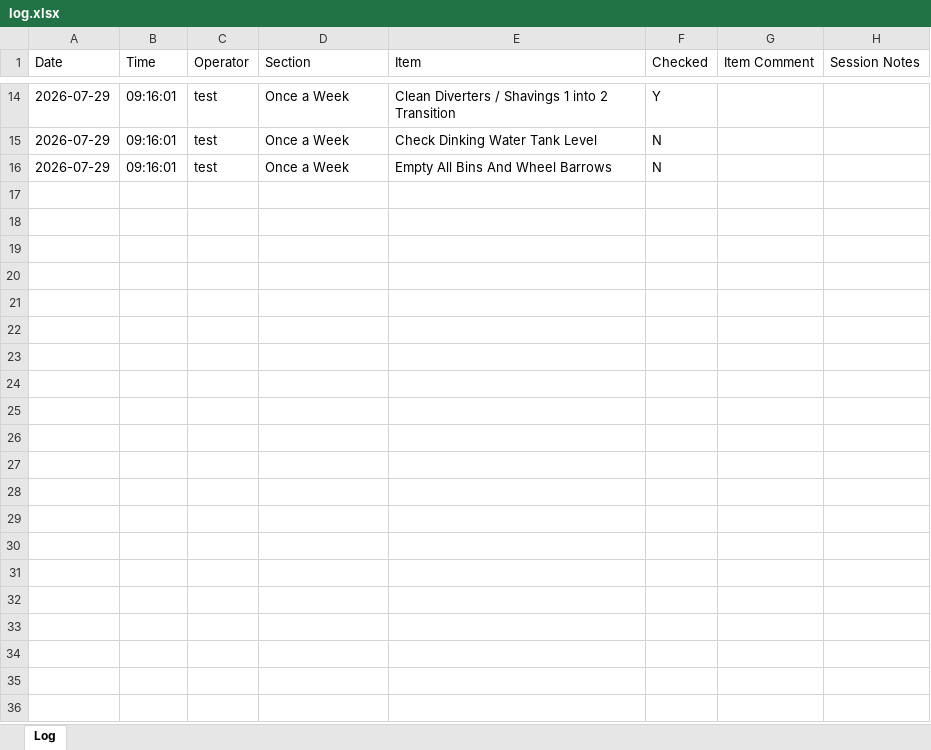
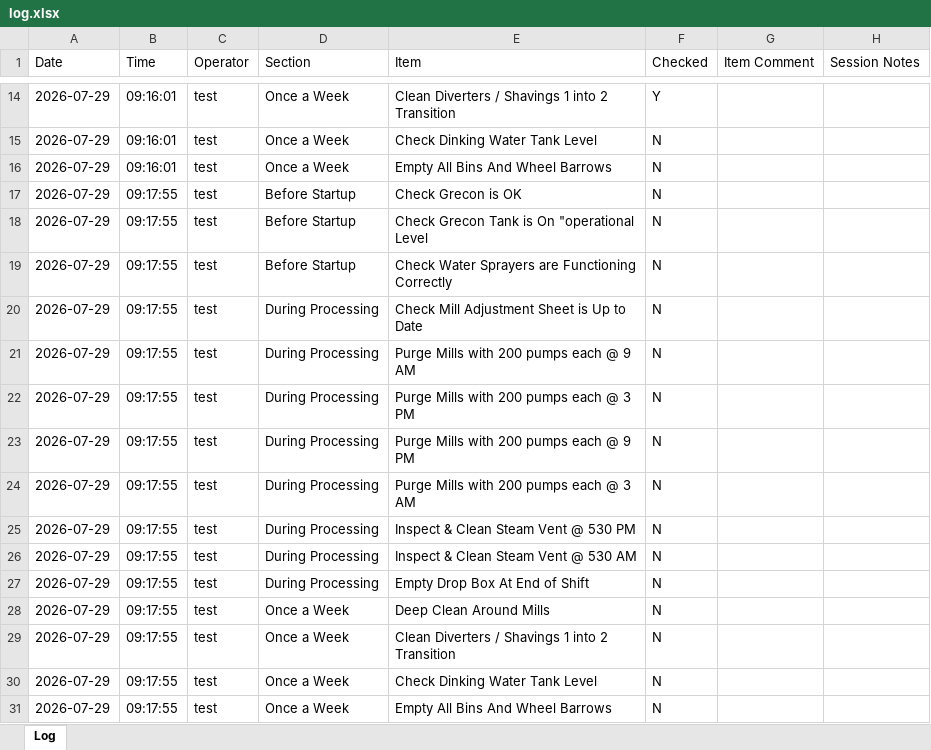
Before and after one commit to Tuan-Biomass/daily-checklist, an Excel workbook: log.xlsx, sheet Log, drawn as a sheet; only a part is shown, gaps mark what is left out; values as stored, in another font and other column widths than the file's, no borders; the diff names each change by its address in the sheet, - before the commit and + after, or states it on an @@ line.

Commit message:
Checklist log update 2026-07-29T23:17:55.936Z

```diff
--- a/log.xlsx (sheet Log)
+++ b/log.xlsx (sheet Log)
+row 17: 2026-07-29 | 09:17:55 | test | Before Startup | Check Grecon is OK | N
+row 18: 2026-07-29 | 09:17:55 | test | Before Startup | Check Grecon Tank is On "operational Level | N
+row 19: 2026-07-29 | 09:17:55 | test | Before Startup | Check Water Sprayers are Functioning Correctly | N
+row 20: 2026-07-29 | 09:17:55 | test | During Processing | Check Mill Adjustment Sheet is Up to Date | N
+row 21: 2026-07-29 | 09:17:55 | test | During Processing | Purge Mills with 200 pumps each @ 9 AM | N
+row 22: 2026-07-29 | 09:17:55 | test | During Processing | Purge Mills with 200 pumps each @ 3 PM | N
+row 23: 2026-07-29 | 09:17:55 | test | During Processing | Purge Mills with 200 pumps each @ 9 PM | N
+row 24: 2026-07-29 | 09:17:55 | test | During Processing | Purge Mills with 200 pumps each @ 3 AM | N
+row 25: 2026-07-29 | 09:17:55 | test | During Processing | Inspect & Clean Steam Vent @ 530 PM | N
+row 26: 2026-07-29 | 09:17:55 | test | During Processing | Inspect & Clean Steam Vent @ 530 AM | N
+row 27: 2026-07-29 | 09:17:55 | test | During Processing | Empty Drop Box At End of Shift | N
+row 28: 2026-07-29 | 09:17:55 | test | Once a Week | Deep Clean Around Mills | N
+row 29: 2026-07-29 | 09:17:55 | test | Once a Week | Clean Diverters / Shavings 1 into 2 Transition | N
+row 30: 2026-07-29 | 09:17:55 | test | Once a Week | Check Dinking Water Tank Level | N
+row 31: 2026-07-29 | 09:17:55 | test | Once a Week | Empty All Bins And Wheel Barrows | N
```
